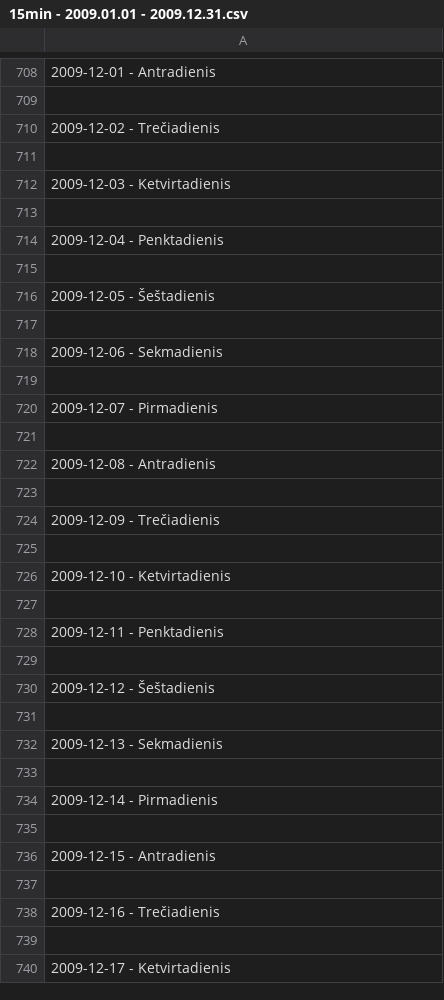
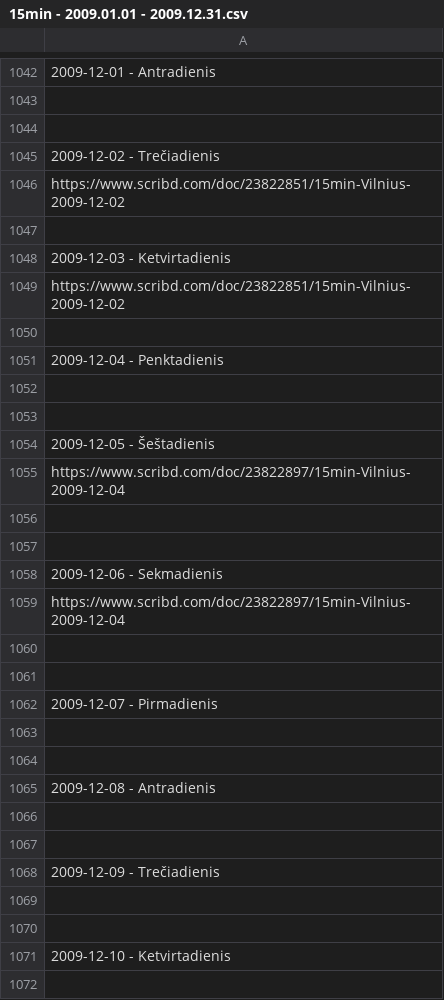
Before and after one commit to Zorklis/LT-Magazines, a CSV file: 15min/15min - 2009.01.01 - 2009.12.31.csv, drawn as a sheet; only a part is shown, gaps mark what is left out; the shorter side is filled out with more unchanged rows; the diff covers the shown part only; the diff names each change by its address in the sheet, - before the commit and + after, or states it on an @@ line.

Commit message:
Update 15min - 2009.01.01 - 2009.12.31.csv

```diff
--- a/15min/15min - 2009.01.01 - 2009.12.31.csv
+++ b/15min/15min - 2009.01.01 - 2009.12.31.csv
+row 1044: (empty)
+row 1046: https://www.scribd.com/doc/23822851/15min-Vilnius-2009-12-02
+row 1049: https://www.scribd.com/doc/23822851/15min-Vilnius-2009-12-02
+row 1053: (empty)
+row 1055: https://www.scribd.com/doc/23822897/15min-Vilnius-2009-12-04
+row 1056: (empty)
+row 1059: https://www.scribd.com/doc/23822897/15min-Vilnius-2009-12-04
+row 1060: (empty)
+row 1064: (empty)
+row 1067: (empty)
+row 1070: (empty)
```
Also changed, not shown: 355 added rows elsewhere in this file.
